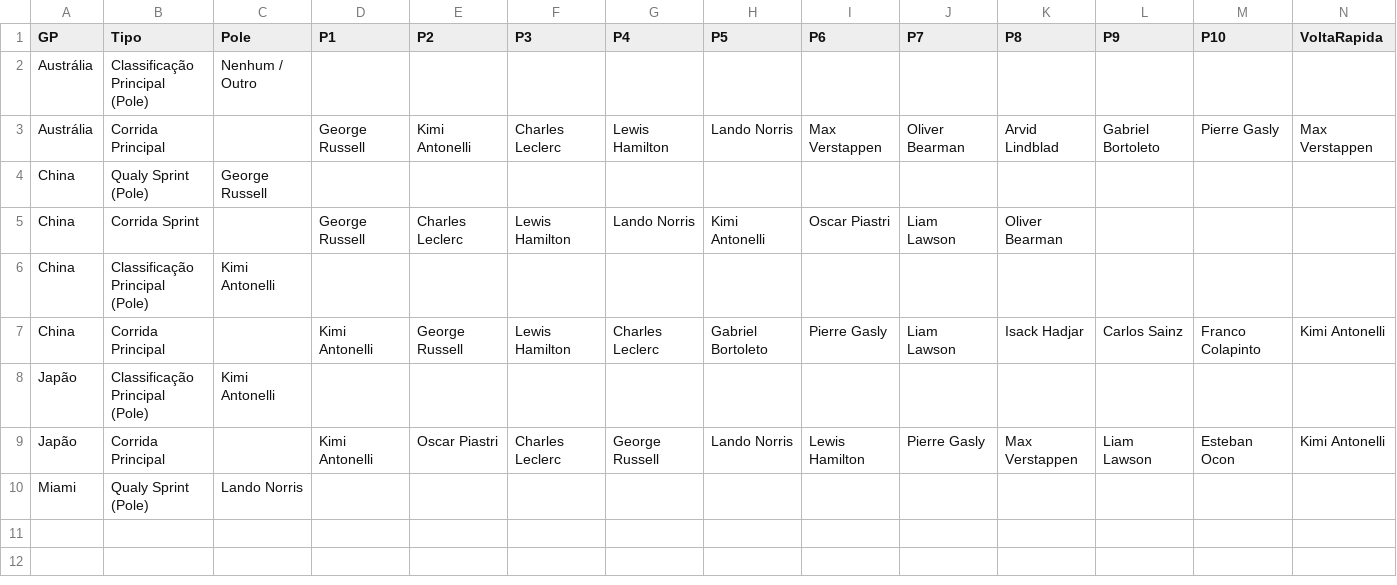
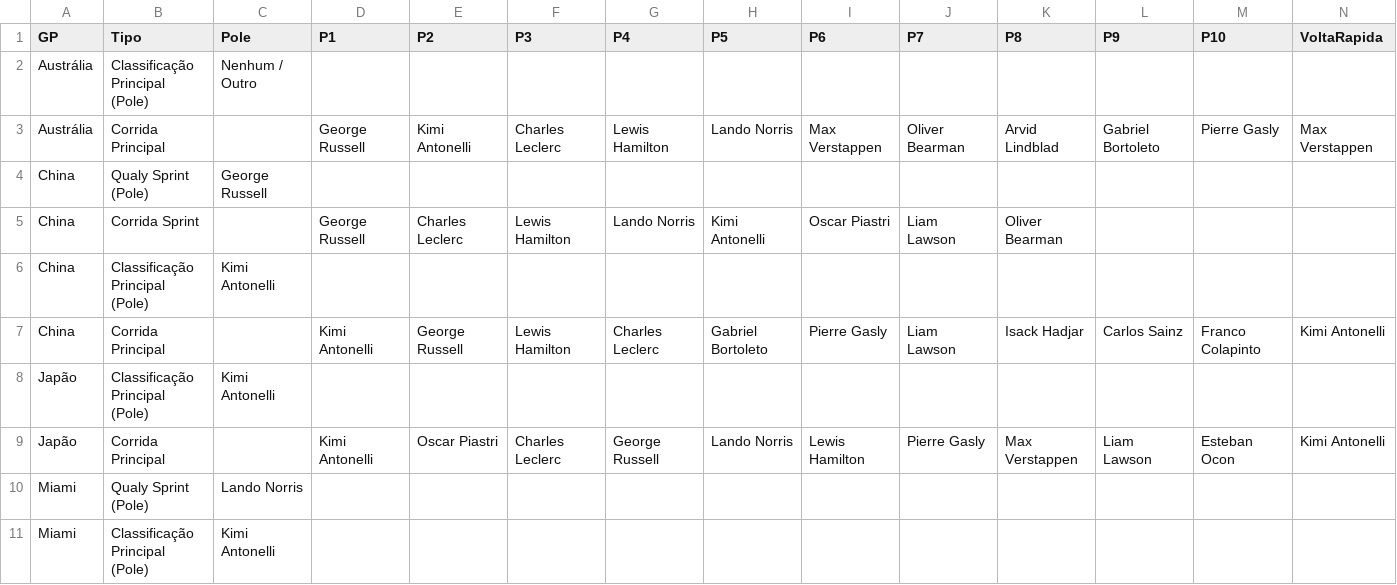
Before and after one commit to Brands14/bolao-f1-2026, a CSV file: gabaritos_permanentes_2026.csv, drawn as a sheet; only a part is shown; rows hold the shown columns only; the diff names each change by its address in the sheet, - before the commit and + after, or states it on an @@ line.

Commit message:
Novo Gabarito: Miami

```diff
--- a/gabaritos_permanentes_2026.csv
+++ b/gabaritos_permanentes_2026.csv
+row 11: Miami | Classificação Principal (Pole) | Kimi Antonelli
```
